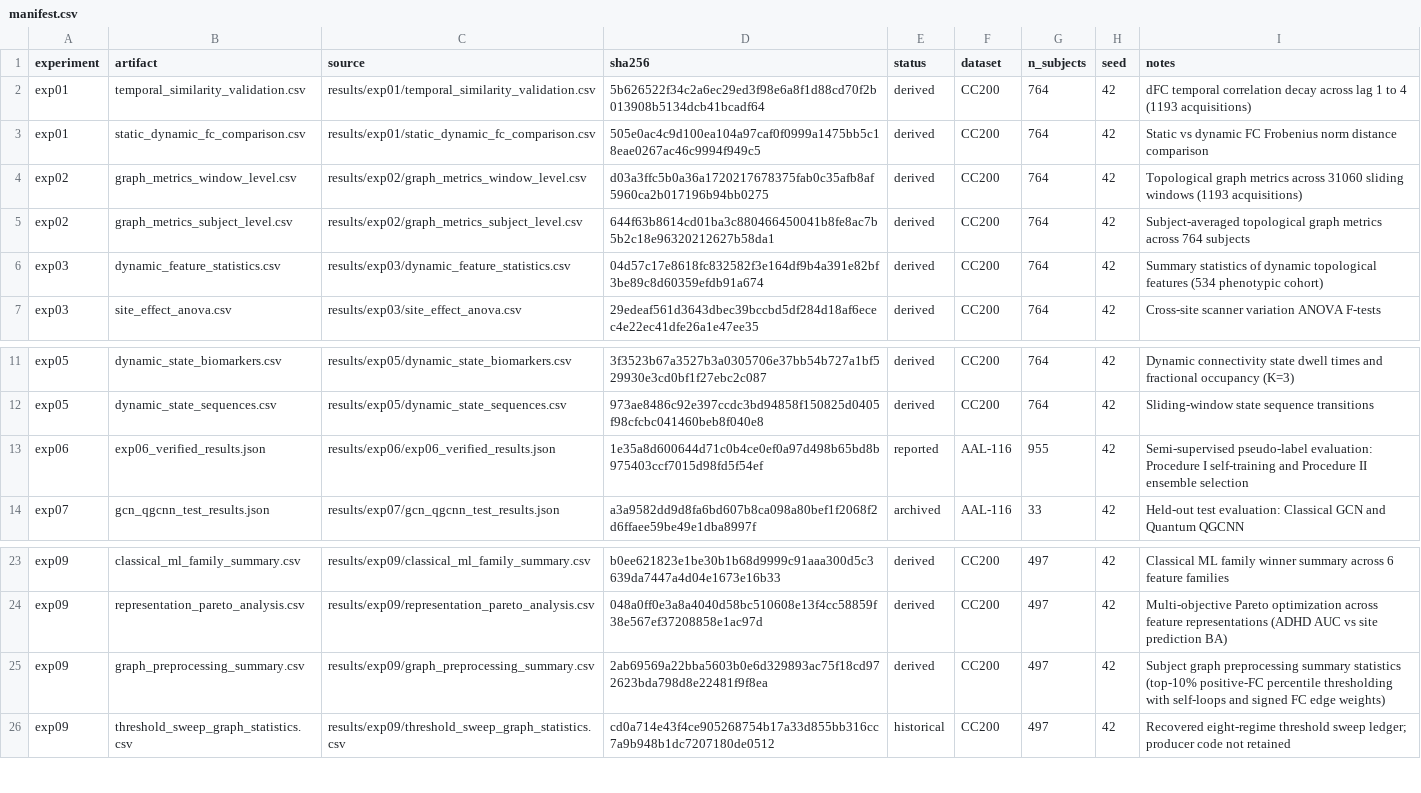
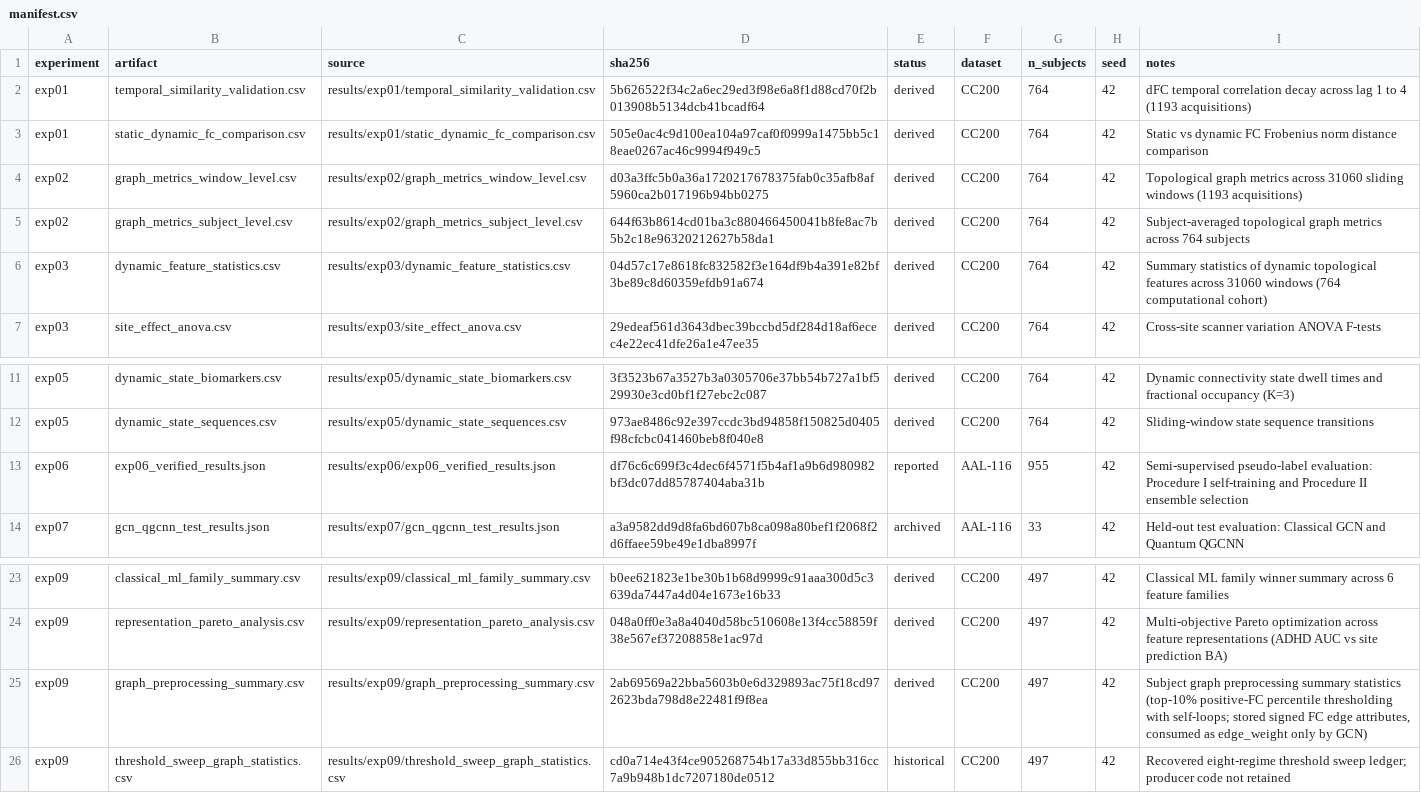
Before and after one commit to YashBhardwaj21/adhd-classification, a CSV file: results/manifest.csv, drawn as a sheet; only a part is shown, gaps mark what is left out.

```diff
--- a/results/manifest.csv
+++ b/results/manifest.csv
@@ -5,3 +5,3 @@ exp02,graph_metrics_window_level.csv,results/exp02/graph_metrics_window_level.cs
 exp02,graph_metrics_subject_level.csv,results/exp02/graph_metrics_subject_level.csv,644f63b8614cd01ba3c880466450041b8fe8ac7b5b2c18e96320212627b58da1,derived,CC200,764,42,Subject-averaged topological graph metrics across 764 subjects
-exp03,dynamic_feature_statistics.csv,results/exp03/dynamic_feature_statistics.csv,04d57c17e8618fc832582f3e164df9b4a391e82bf3be89c8d60359efdb91a674,derived,CC200,764,42,Summary statistics of dynamic topological features (534 phenotypic cohort)
+exp03,dynamic_feature_statistics.csv,results/exp03/dynamic_feature_statistics.csv,04d57c17e8618fc832582f3e164df9b4a391e82bf3be89c8d60359efdb91a674,derived,CC200,764,42,Summary statistics of dynamic topological features across 31060 windows (764 computational cohort)
 exp03,site_effect_anova.csv,results/exp03/site_effect_anova.csv,29edeaf561d3643dbec39bccbd5df284d18af6ecec4e22ec41dfe26a1e47ee35,derived,CC200,764,42,Cross-site scanner variation ANOVA F-tests
@@ -12,3 +12,3 @@ exp05,dynamic_state_biomarkers.csv,results/exp05/dynamic_state_biomarkers.csv,3f
 exp05,dynamic_state_sequences.csv,results/exp05/dynamic_state_sequences.csv,973ae8486c92e397ccdc3bd94858f150825d0405f98cfcbc041460beb8f040e8,derived,CC200,764,42,Sliding-window state sequence transitions
-exp06,exp06_verified_results.json,results/exp06/exp06_verified_results.json,1e35a8d600644d71c0b4ce0ef0a97d498b65bd8b975403ccf7015d98fd5f54ef,reported,AAL-116,955,42,Semi-supervised pseudo-label evaluation: Procedure I self-training and Procedure II ensemble selection
+exp06,exp06_verified_results.json,results/exp06/exp06_verified_results.json,df76c6c699f3c4dec6f4571f5b4af1a9b6d980982bf3dc07dd85787404aba31b,reported,AAL-116,955,42,Semi-supervised pseudo-label evaluation: Procedure I self-training and Procedure II ensemble selection
 exp07,gcn_qgcnn_test_results.json,results/exp07/gcn_qgcnn_test_results.json,a3a9582dd9d8fa6bd607b8ca098a80bef1f2068f2d6ffaee59be49e1dba8997f,archived,AAL-116,33,42,Held-out test evaluation: Classical GCN and Quantum QGCNN
@@ -24,3 +24,3 @@ exp09,classical_ml_family_summary.csv,results/exp09/classical_ml_family_summary.
 exp09,representation_pareto_analysis.csv,results/exp09/representation_pareto_analysis.csv,048a0ff0e3a8a4040d58bc510608e13f4cc58859f38e567ef37208858e1ac97d,derived,CC200,497,42,Multi-objective Pareto optimization across feature representations (ADHD AUC vs site prediction BA)
-exp09,graph_preprocessing_summary.csv,results/exp09/graph_preprocessing_summary.csv,2ab69569a22bba5603b0e6d329893ac75f18cd972623bda798d8e22481f9f8ea,derived,CC200,497,42,Subject graph preprocessing summary statistics (top-10% positive-FC percentile thresholding with self-loops and signed FC edge weights)
+exp09,graph_preprocessing_summary.csv,results/exp09/graph_preprocessing_summary.csv,2ab69569a22bba5603b0e6d329893ac75f18cd972623bda798d8e22481f9f8ea,derived,CC200,497,42,"Subject graph preprocessing summary statistics (top-10% positive-FC percentile thresholding with self-loops; stored signed FC edge attributes, consumed as edge_weight only by GCN)"
 exp09,threshold_sweep_graph_statistics.csv,results/exp09/threshold_sweep_graph_statistics.csv,cd0a714e43f4ce905268754b17a33d855bb316cc7a9b948b1dc7207180de0512,historical,CC200,497,42,Recovered eight-regime threshold sweep ledger; producer code not retained
```
Also changed, not shown: 15 other files.
